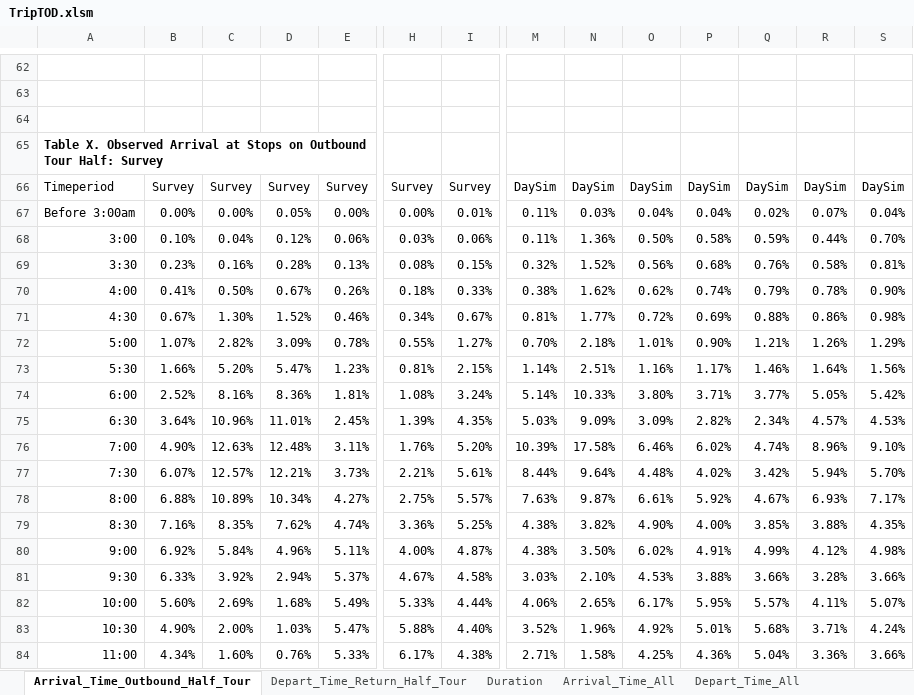
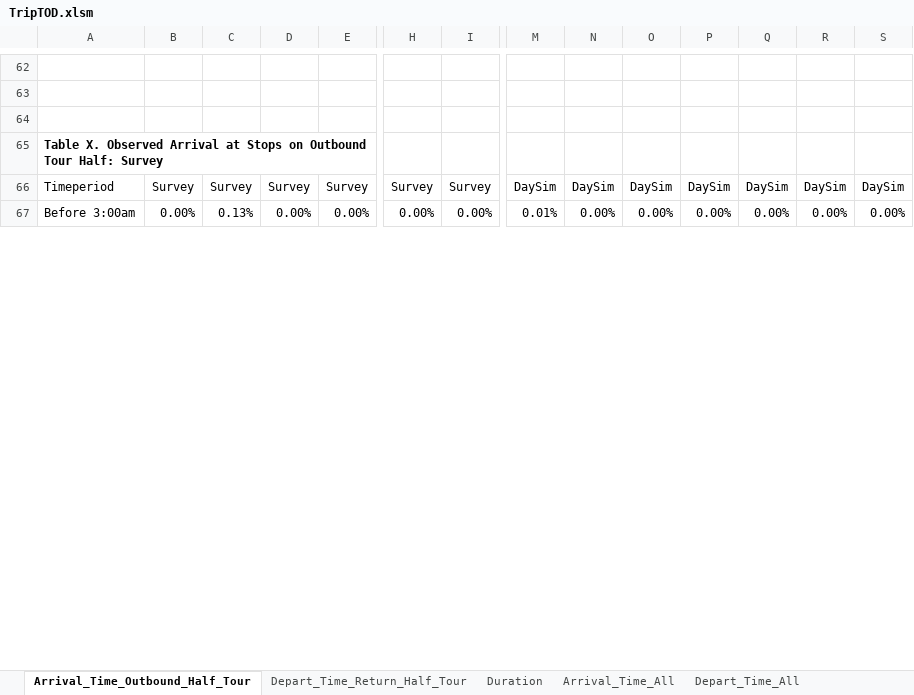
Before and after one commit to bellevuewa/BKRCast, an Excel workbook: daysim_summaries/output/TripTOD.xlsm, sheet Arrival_Time_Outbound_Half_Tour, drawn as a sheet; only a part is shown, gaps mark what is left out; values as stored, in another font and other column widths than the file's, no borders; charts and pictures not drawn; removed rows and columns are numbered as before the commit, all else as after; rows hold the shown columns only; the diff covers the shown part only; the diff names each change by its address in the sheet, - before the commit and + after, or states it on an @@ line.

```diff
--- a/daysim_summaries/output/TripTOD.xlsm (sheet Arrival_Time_Outbound_Half_Tour)
+++ b/daysim_summaries/output/TripTOD.xlsm (sheet Arrival_Time_Outbound_Half_Tour)
-C67: 0.00%
+C67: 0.13%
-D67: 0.05%
+D67: 0.00%
-I67: 0.01%
+I67: 0.00%
-M67: 0.11%
+M67: 0.01%
-N67: 0.03%
+N67: 0.00%
-O67: 0.04%
+O67: 0.00%
-P67: 0.04%
+P67: 0.00%
-Q67: 0.02%
+Q67: 0.00%
-R67: 0.07%
+R67: 0.00%
-S67: 0.04%
+S67: 0.00%
-row 68: 3:00 | 0.10% | 0.04% | 0.12% | 0.06% | 0.03% | 0.06% | 0.11% | 1.36% | 0.50% | 0.58% | 0.59% | 0.44% | 0.70%
-row 69: 3:30 | 0.23% | 0.16% | 0.28% | 0.13% | 0.08% | 0.15% | 0.32% | 1.52% | 0.56% | 0.68% | 0.76% | 0.58% | 0.81%
-row 70: 4:00 | 0.41% | 0.50% | 0.67% | 0.26% | 0.18% | 0.33% | 0.38% | 1.62% | 0.62% | 0.74% | 0.79% | 0.78% | 0.90%
-row 71: 4:30 | 0.67% | 1.30% | 1.52% | 0.46% | 0.34% | 0.67% | 0.81% | 1.77% | 0.72% | 0.69% | 0.88% | 0.86% | 0.98%
-row 72: 5:00 | 1.07% | 2.82% | 3.09% | 0.78% | 0.55% | 1.27% | 0.70% | 2.18% | 1.01% | 0.90% | 1.21% | 1.26% | 1.29%
-row 73: 5:30 | 1.66% | 5.20% | 5.47% | 1.23% | 0.81% | 2.15% | 1.14% | 2.51% | 1.16% | 1.17% | 1.46% | 1.64% | 1.56%
-row 74: 6:00 | 2.52% | 8.16% | 8.36% | 1.81% | 1.08% | 3.24% | 5.14% | 10.33% | 3.80% | 3.71% | 3.77% | 5.05% | 5.42%
-row 75: 6:30 | 3.64% | 10.96% | 11.01% | 2.45% | 1.39% | 4.35% | 5.03% | 9.09% | 3.09% | 2.82% | 2.34% | 4.57% | 4.53%
-row 76: 7:00 | 4.90% | 12.63% | 12.48% | 3.11% | 1.76% | 5.20% | 10.39% | 17.58% | 6.46% | 6.02% | 4.74% | 8.96% | 9.10%
-row 77: 7:30 | 6.07% | 12.57% | 12.21% | 3.73% | 2.21% | 5.61% | 8.44% | 9.64% | 4.48% | 4.02% | 3.42% | 5.94% | 5.70%
-row 78: 8:00 | 6.88% | 10.89% | 10.34% | 4.27% | 2.75% | 5.57% | 7.63% | 9.87% | 6.61% | 5.92% | 4.67% | 6.93% | 7.17%
-row 79: 8:30 | 7.16% | 8.35% | 7.62% | 4.74% | 3.36% | 5.25% | 4.38% | 3.82% | 4.90% | 4.00% | 3.85% | 3.88% | 4.35%
-row 80: 9:00 | 6.92% | 5.84% | 4.96% | 5.11% | 4.00% | 4.87% | 4.38% | 3.50% | 6.02% | 4.91% | 4.99% | 4.12% | 4.98%
-row 81: 9:30 | 6.33% | 3.92% | 2.94% | 5.37% | 4.67% | 4.58% | 3.03% | 2.10% | 4.53% | 3.88% | 3.66% | 3.28% | 3.66%
-row 82: 10:00 | 5.60% | 2.69% | 1.68% | 5.49% | 5.33% | 4.44% | 4.06% | 2.65% | 6.17% | 5.95% | 5.57% | 4.11% | 5.07%
-row 83: 10:30 | 4.90% | 2.00% | 1.03% | 5.47% | 5.88% | 4.40% | 3.52% | 1.96% | 4.92% | 5.01% | 5.68% | 3.71% | 4.24%
-row 84: 11:00 | 4.34% | 1.60% | 0.76% | 5.33% | 6.17% | 4.38% | 2.71% | 1.58% | 4.25% | 4.36% | 5.04% | 3.36% | 3.66%
```
Also changed, not shown: 41 added rows, 24 removed rows and 142 edited cells elsewhere in this sheet, sheet Arrival_Time_All, sheet Depart_Time_All, sheet Depart_Time_Return_Half_Tour, sheet Duration, charts or pictures, daysim_summaries/output/TourDestination_Meal.xlsm, daysim_summaries/output/TourDestination_Shop.xlsm, 31 other files.
